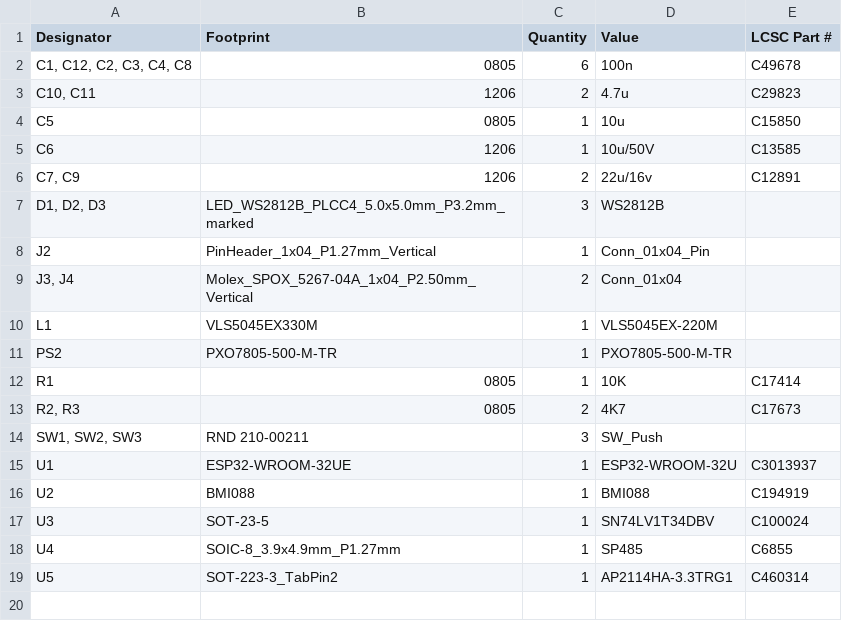
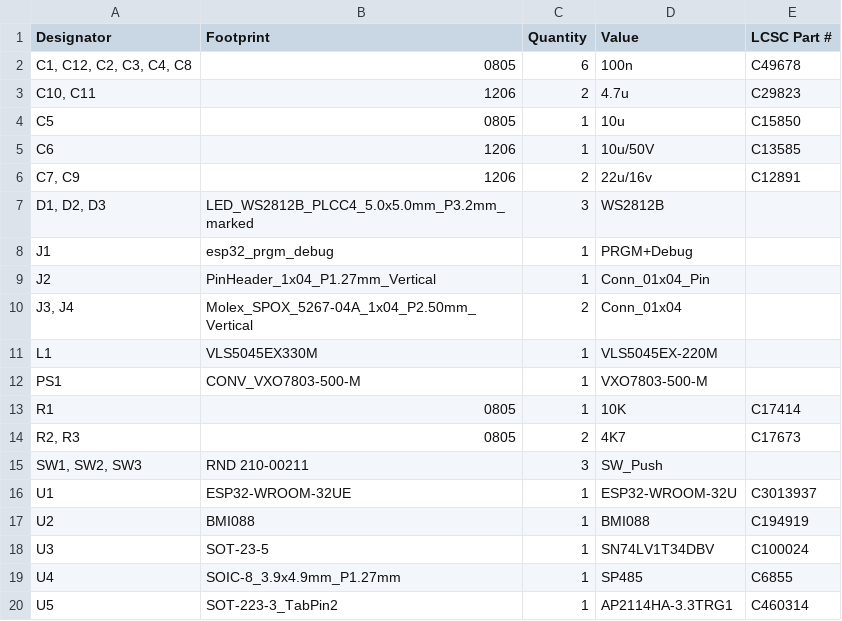
Before and after one commit to bit-bots/bitbots_imu_dxl, a CSV file: electronics/imu_module/production/bom.csv, drawn as a sheet.

Commit message:
production version and bom

```diff
--- a/electronics/imu_module/production/bom.csv
+++ b/electronics/imu_module/production/bom.csv
@@ -7,2 +7,3 @@ C6,1206,1,10u/50V,C13585
 "D1, D2, D3",LED_WS2812B_PLCC4_5.0x5.0mm_P3.2mm_marked,3,WS2812B,
+J1,esp32_prgm_debug,1,PRGM+Debug,
 J2,PinHeader_1x04_P1.27mm_Vertical,1,Conn_01x04_Pin,
@@ -10,3 +11,3 @@ J2,PinHeader_1x04_P1.27mm_Vertical,1,Conn_01x04_Pin,
 L1,VLS5045EX330M,1,VLS5045EX-220M,
-PS2,PXO7805-500-M-TR,1,PXO7805-500-M-TR,
+PS1,CONV_VXO7803-500-M,1,VXO7803-500-M,
 R1,0805,1,10K,C17414
```
Also changed, not shown: electronics/imu_module/production/positions.csv, 15 other files.
